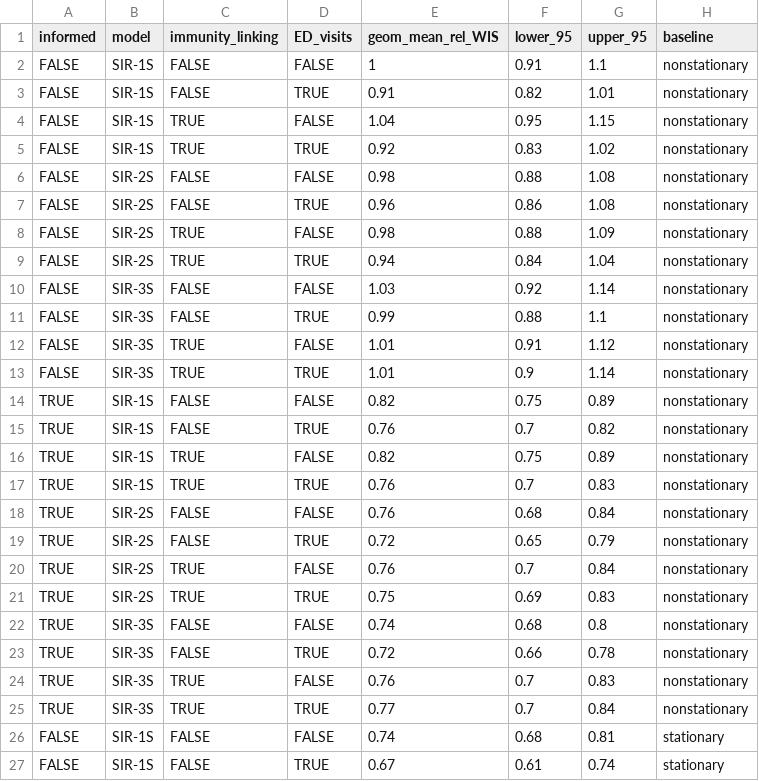
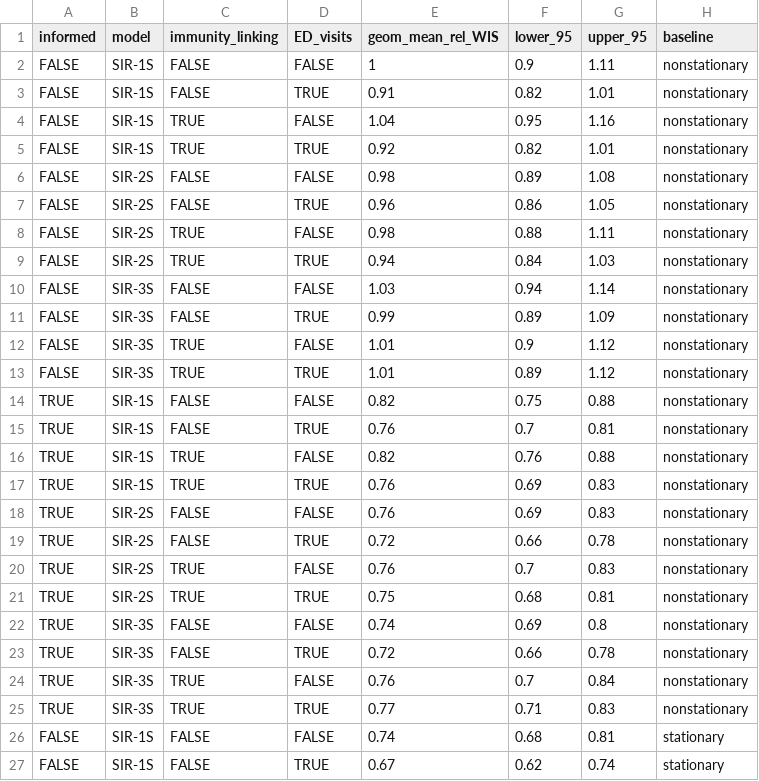
Before and after one commit to twallema/JHU-Cornell_hierarchSIR, a CSV file: scripts/manuscript/visualise-accuracy/leave-one-out/bootstrapped_relative_WIS.csv, drawn as a sheet; only a part is shown; the diff covers the shown part only.

Commit message:
model absolute WIS

```diff
--- a/scripts/manuscript/visualise-accuracy/leave-one-out/bootstrapped_relative_WIS.csv
+++ b/scripts/manuscript/visualise-accuracy/leave-one-out/bootstrapped_relative_WIS.csv
@@ -1,27 +1,27 @@
 "informed","model","immunity_linking","ED_visits","geom_mean_rel_WIS","lower_95","upper_95","baseline"
-"FALSE","SIR-1S","FALSE","FALSE",1,0.91,1.1,"nonstationary"
+"FALSE","SIR-1S","FALSE","FALSE",1,0.9,1.11,"nonstationary"
 "FALSE","SIR-1S","FALSE","TRUE",0.91,0.82,1.01,"nonstationary"
-"FALSE","SIR-1S","TRUE","FALSE",1.04,0.95,1.15,"nonstationary"
-"FALSE","SIR-1S","TRUE","TRUE",0.92,0.83,1.02,"nonstationary"
-"FALSE","SIR-2S","FALSE","FALSE",0.98,0.88,1.08,"nonstationary"
-"FALSE","SIR-2S","FALSE","TRUE",0.96,0.86,1.08,"nonstationary"
-"FALSE","SIR-2S","TRUE","FALSE",0.98,0.88,1.09,"nonstationary"
-"FALSE","SIR-2S","TRUE","TRUE",0.94,0.84,1.04,"nonstationary"
-"FALSE","SIR-3S","FALSE","FALSE",1.03,0.92,1.14,"nonstationary"
-"FALSE","SIR-3S","FALSE","TRUE",0.99,0.88,1.1,"nonstationary"
-"FALSE","SIR-3S","TRUE","FALSE",1.01,0.91,1.12,"nonstationary"
-"FALSE","SIR-3S","TRUE","TRUE",1.01,0.9,1.14,"nonstationary"
-"TRUE","SIR-1S","FALSE","FALSE",0.82,0.75,0.89,"nonstationary"
-"TRUE","SIR-1S","FALSE","TRUE",0.76,0.7,0.82,"nonstationary"
-"TRUE","SIR-1S","TRUE","FALSE",0.82,0.75,0.89,"nonstationary"
-"TRUE","SIR-1S","TRUE","TRUE",0.76,0.7,0.83,"nonstationary"
-"TRUE","SIR-2S","FALSE","FALSE",0.76,0.68,0.84,"nonstationary"
-"TRUE","SIR-2S","FALSE","TRUE",0.72,0.65,0.79,"nonstationary"
-"TRUE","SIR-2S","TRUE","FALSE",0.76,0.7,0.84,"nonstationary"
-"TRUE","SIR-2S","TRUE","TRUE",0.75,0.69,0.83,"nonstationary"
-"TRUE","SIR-3S","FALSE","FALSE",0.74,0.68,0.8,"nonstationary"
+"FALSE","SIR-1S","TRUE","FALSE",1.04,0.95,1.16,"nonstationary"
+"FALSE","SIR-1S","TRUE","TRUE",0.92,0.82,1.01,"nonstationary"
+"FALSE","SIR-2S","FALSE","FALSE",0.98,0.89,1.08,"nonstationary"
+"FALSE","SIR-2S","FALSE","TRUE",0.96,0.86,1.05,"nonstationary"
+"FALSE","SIR-2S","TRUE","FALSE",0.98,0.88,1.11,"nonstationary"
+"FALSE","SIR-2S","TRUE","TRUE",0.94,0.84,1.03,"nonstationary"
+"FALSE","SIR-3S","FALSE","FALSE",1.03,0.94,1.14,"nonstationary"
+"FALSE","SIR-3S","FALSE","TRUE",0.99,0.89,1.09,"nonstationary"
+"FALSE","SIR-3S","TRUE","FALSE",1.01,0.9,1.12,"nonstationary"
+"FALSE","SIR-3S","TRUE","TRUE",1.01,0.89,1.12,"nonstationary"
+"TRUE","SIR-1S","FALSE","FALSE",0.82,0.75,0.88,"nonstationary"
+"TRUE","SIR-1S","FALSE","TRUE",0.76,0.7,0.81,"nonstationary"
+"TRUE","SIR-1S","TRUE","FALSE",0.82,0.76,0.88,"nonstationary"
+"TRUE","SIR-1S","TRUE","TRUE",0.76,0.69,0.83,"nonstationary"
+"TRUE","SIR-2S","FALSE","FALSE",0.76,0.69,0.83,"nonstationary"
+"TRUE","SIR-2S","FALSE","TRUE",0.72,0.66,0.78,"nonstationary"
+"TRUE","SIR-2S","TRUE","FALSE",0.76,0.7,0.83,"nonstationary"
+"TRUE","SIR-2S","TRUE","TRUE",0.75,0.68,0.81,"nonstationary"
+"TRUE","SIR-3S","FALSE","FALSE",0.74,0.69,0.8,"nonstationary"
 "TRUE","SIR-3S","FALSE","TRUE",0.72,0.66,0.78,"nonstationary"
-"TRUE","SIR-3S","TRUE","FALSE",0.76,0.7,0.83,"nonstationary"
-"TRUE","SIR-3S","TRUE","TRUE",0.77,0.7,0.84,"nonstationary"
+"TRUE","SIR-3S","TRUE","FALSE",0.76,0.7,0.84,"nonstationary"
+"TRUE","SIR-3S","TRUE","TRUE",0.77,0.71,0.83,"nonstationary"
 "FALSE","SIR-1S","FALSE","FALSE",0.74,0.68,0.81,"stationary"
-"FALSE","SIR-1S","FALSE","TRUE",0.67,0.61,0.74,"stationary"
+"FALSE","SIR-1S","FALSE","TRUE",0.67,0.62,0.74,"stationary"
```
Also changed, not shown: 19 edited cells elsewhere in this file, 3 other files.
